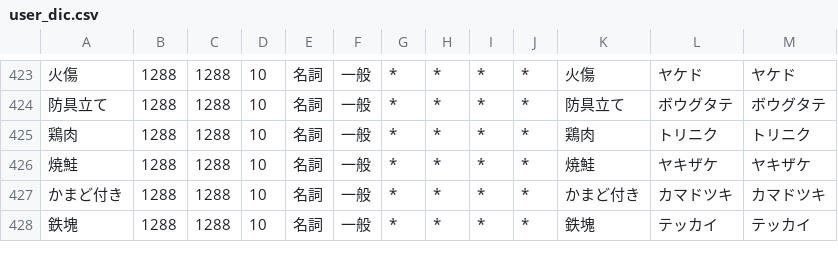
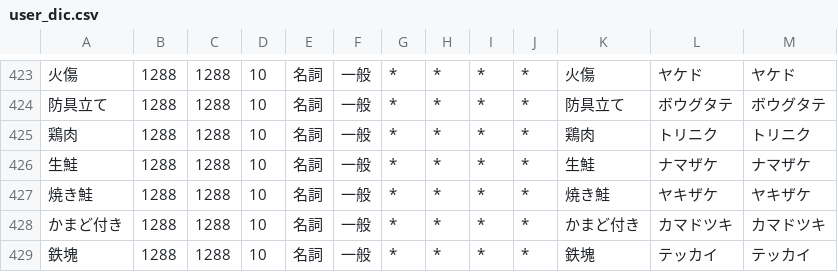
Before and after one commit to Iunius118/MCLangJaJpHWKana, a CSV file: converter/user_dic.csv, drawn as a sheet; only a part is shown, gaps mark what is left out; addresses are those after the commit; the diff names each change by its address in the sheet, - before the commit and + after, or states it on an @@ line.

Commit message:
Fix translation of salmons

```diff
--- a/converter/user_dic.csv
+++ b/converter/user_dic.csv
+row 426: 生鮭 | 1288 | 1288 | 10 | 名詞 | 一般 | * | * | * | * | 生鮭 | ナマザケ | ナマザケ
-A427: 焼鮭
+A427: 焼き鮭
-K427: 焼鮭
+K427: 焼き鮭
```
Also changed, not shown: 2 other files.
